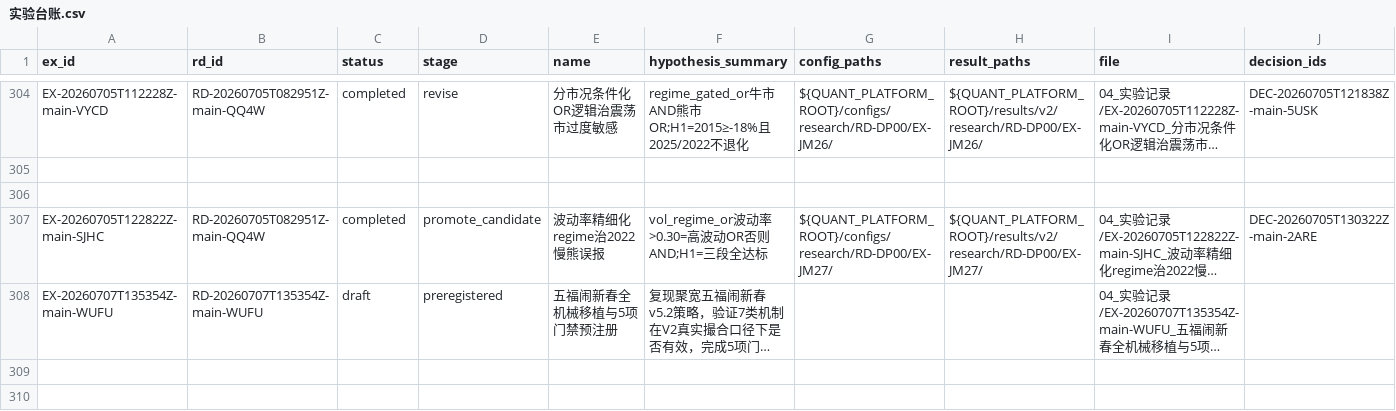
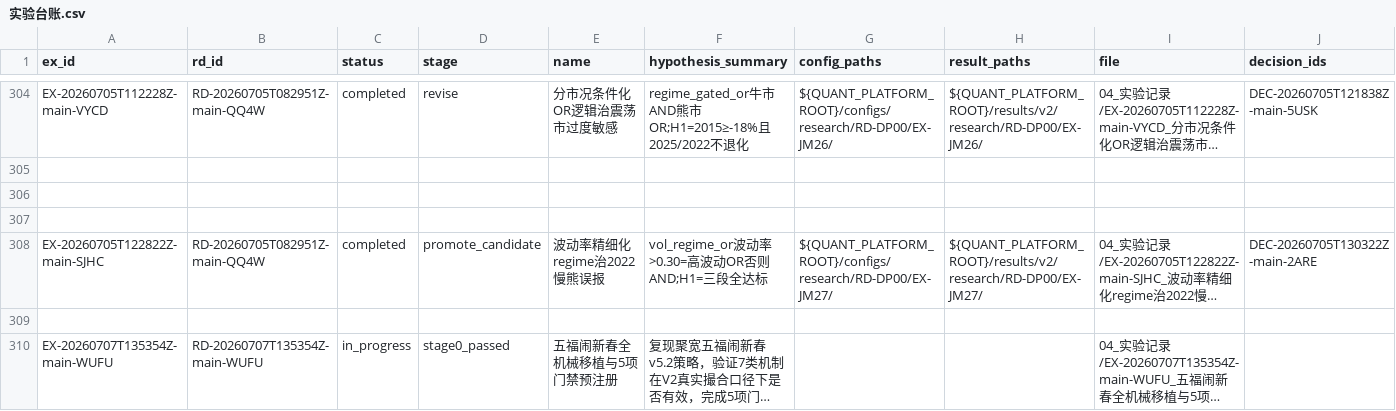
Before and after one commit to huakaiye/quant-knowledge-base, a CSV file: 01_台账/实验台账.csv, drawn as a sheet; only a part is shown, gaps mark what is left out; long unchanged cells end in …; addresses are those after the commit; rows hold the shown columns only; the diff names each change by its address in the sheet, - before the commit and + after, or states it on an @@ line.

```diff
--- a/01_台账/实验台账.csv
+++ b/01_台账/实验台账.csv
+row 307: (empty)
+row 309: (empty)
-C310 (status): draft
+C310 (status): in_progress
-D310 (stage): preregistered
+D310 (stage): stage0_passed
```
Also changed, not shown: 01_台账/研究方向台账.csv, 2 other files.
